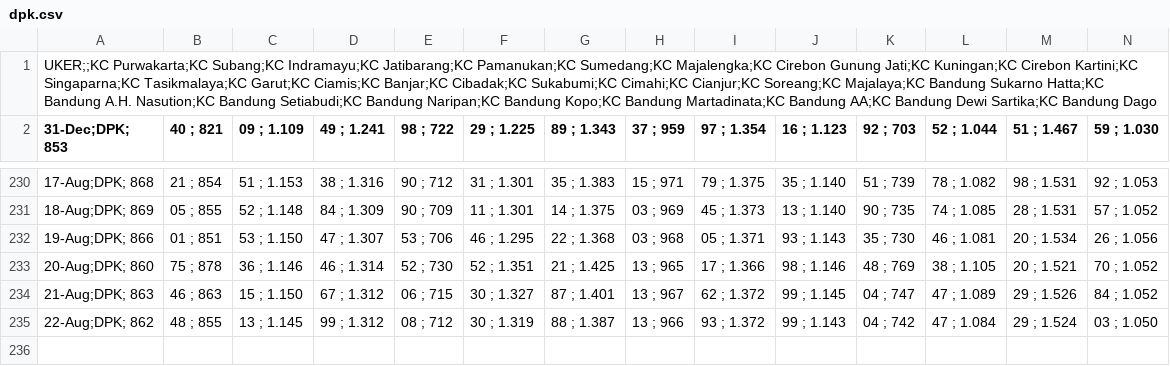
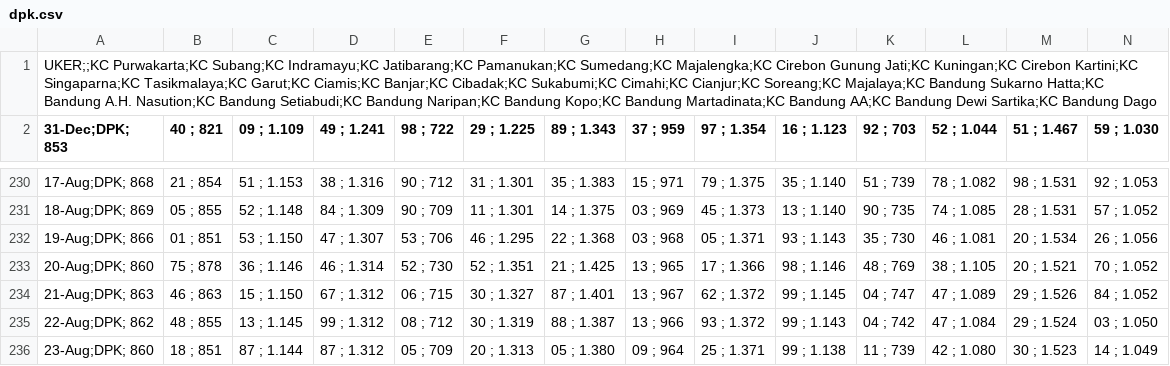
Before and after one commit to alganii14/grafik, a CSV file: csv mikro/dpk.csv, drawn as a sheet; only a part is shown, gaps mark what is left out; rows hold the shown columns only; the diff names each change by its address in the sheet, - before the commit and + after, or states it on an @@ line.

Commit message:
Update csv kcp, konsol, mikro, ritel untuk tanggal 23 Agustus

```diff
--- a/csv mikro/dpk.csv
+++ b/csv mikro/dpk.csv
+row 236: 23-Aug;DPK; 860 | 18 ; 851 | 87 ; 1.144 | 87 ; 1.312 | 05 ; 709 | 20 ; 1.313 | 05 ; 1.380 | 09 ; 964 | 25 ; 1.371 | 99 ; 1.138 | 11 ; 739 | 42 ; 1.080 | 30 ; 1.523 | 14 ; 1.049
```
Also changed, not shown: csv kcp/casa.csv, csv kcp/dpk.csv, 17 other files.
